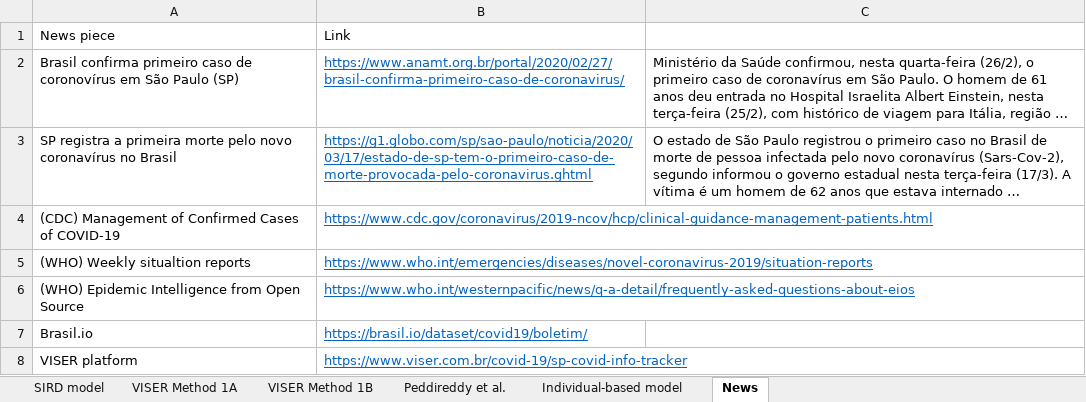
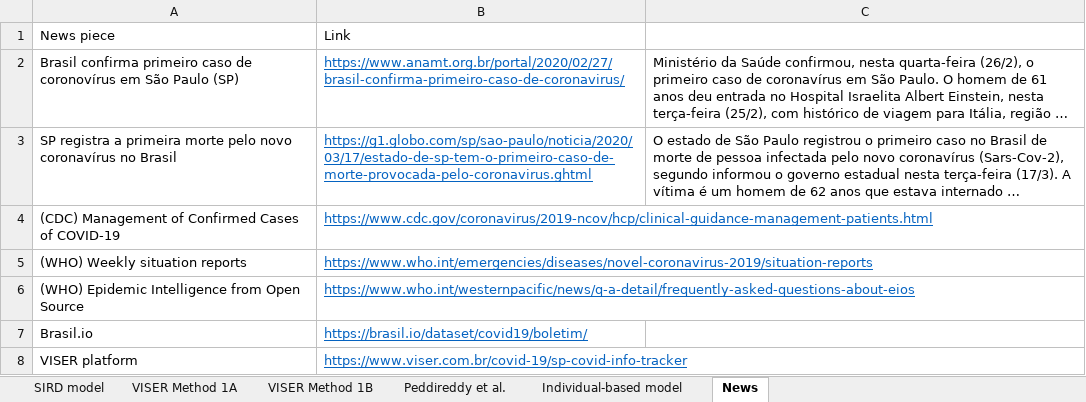
Before and after one commit to andreplima/covidsims, an Excel workbook: assets/SIRD Model.xlsx, sheet News, drawn as a sheet; long unchanged cells end in …; values as stored, in another font and other column widths than the file's, no borders; the diff names each change by its address in the sheet, - before the commit and + after, or states it on an @@ line.

```diff
--- a/assets/SIRD Model.xlsx (sheet News)
+++ b/assets/SIRD Model.xlsx (sheet News)
-A5: (WHO) Weekly situaltion reports
+A5: (WHO) Weekly situation reports
```
Also changed, not shown: sheet Individual-based model, 24 other files.
